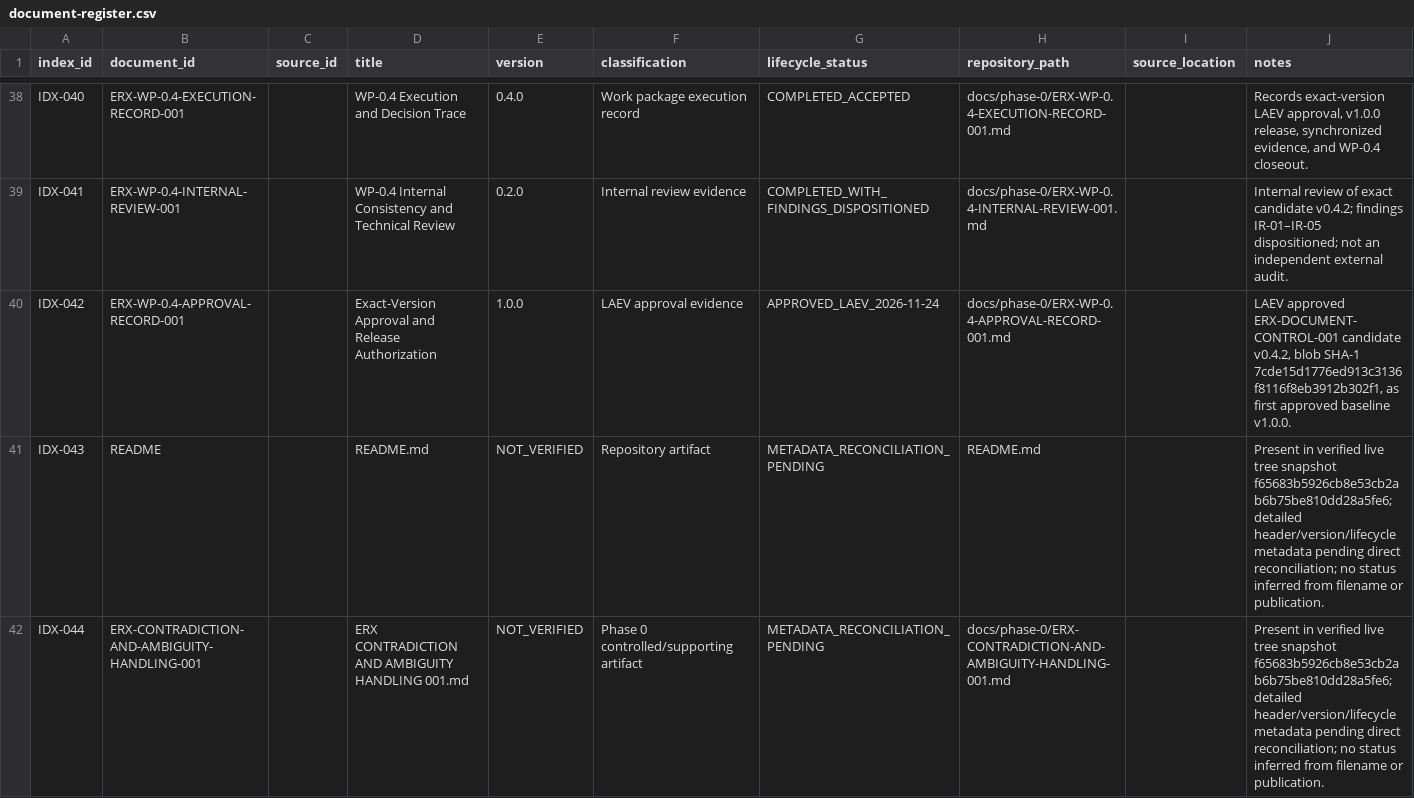
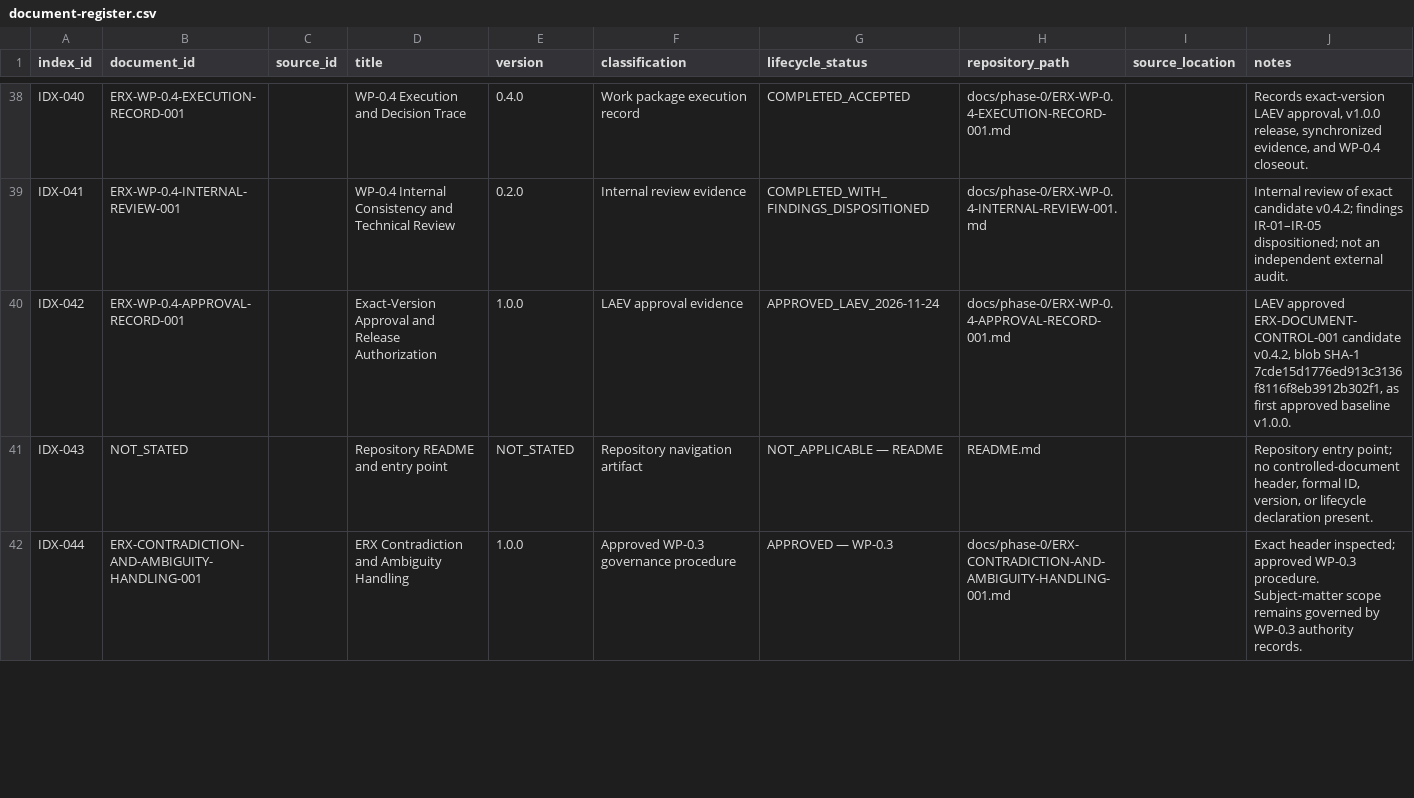
Before and after one commit to byLAEV/ERX-911-System-byLAEV, a CSV file: registers/document-register.csv, drawn as a sheet; only a part is shown, gaps mark what is left out; the diff covers the shown part only.

Commit message:
docs(registers): reconcile verified WP-0.3 to WP-0.6 metadata

```diff
--- a/registers/document-register.csv
+++ b/registers/document-register.csv
@@ -40,3 +40,3 @@
 "IDX-042","ERX-WP-0.4-APPROVAL-RECORD-001","","Exact-Version Approval and Release Authorization","1.0.0","LAEV approval evidence","APPROVED_LAEV_2026-11-24","docs/phase-0/ERX-WP-0.4-APPROVAL-RECORD-001.md","","LAEV approved ERX-DOCUMENT-CONTROL-001 candidate v0.4.2, blob SHA-1 7cde15d1776ed913c3136f8116f8eb3912b302f1, as first approved baseline v1.0.0."
-"IDX-043","README","","README.md","NOT_VERIFIED","Repository artifact","METADATA_RECONCILIATION_PENDING","README.md","","Present in verified live tree snapshot f65683b5926cb8e53cb2ab6b75be810dd28a5fe6; detailed header/version/lifecycle metadata pending direct reconciliation; no status inferred from filename or publication."
-"IDX-044","ERX-CONTRADICTION-AND-AMBIGUITY-HANDLING-001","","ERX CONTRADICTION AND AMBIGUITY HANDLING 001.md","NOT_VERIFIED","Phase 0 controlled/supporting artifact","METADATA_RECONCILIATION_PENDING","docs/phase-0/ERX-CONTRADICTION-AND-AMBIGUITY-HANDLING-001.md","","Present in verified live tree snapshot f65683b5926cb8e53cb2ab6b75be810dd28a5fe6; detailed header/version/lifecycle metadata pending direct reconciliation; no status inferred from filename or publication."
+"IDX-043","NOT_STATED","","Repository README and entry point","NOT_STATED","Repository navigation artifact","NOT_APPLICABLE — README","README.md","","Repository entry point; no controlled-document header, formal ID, version, or lifecycle declaration present."
+"IDX-044","ERX-CONTRADICTION-AND-AMBIGUITY-HANDLING-001","","ERX Contradiction and Ambiguity Handling","1.0.0","Approved WP-0.3 governance procedure","APPROVED — WP-0.3","docs/phase-0/ERX-CONTRADICTION-AND-AMBIGUITY-HANDLING-001.md","","Exact header inspected; approved WP-0.3 procedure. Subject-matter scope remains governed by WP-0.3 authority records."
```
Also changed, not shown: 115 edited cells elsewhere in this file.
